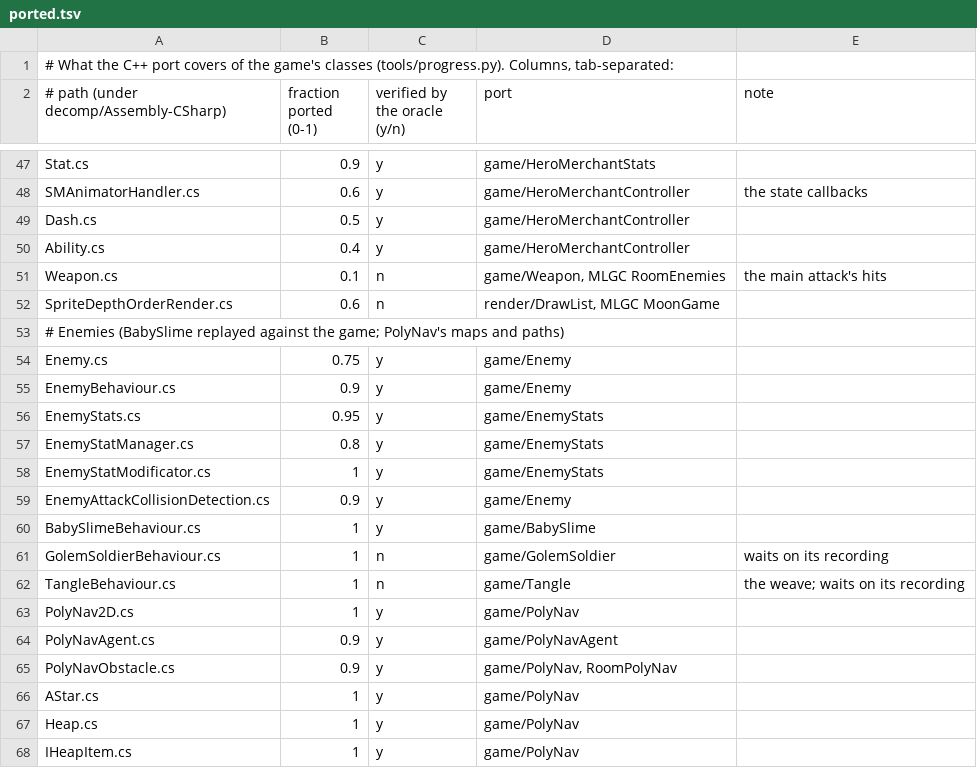
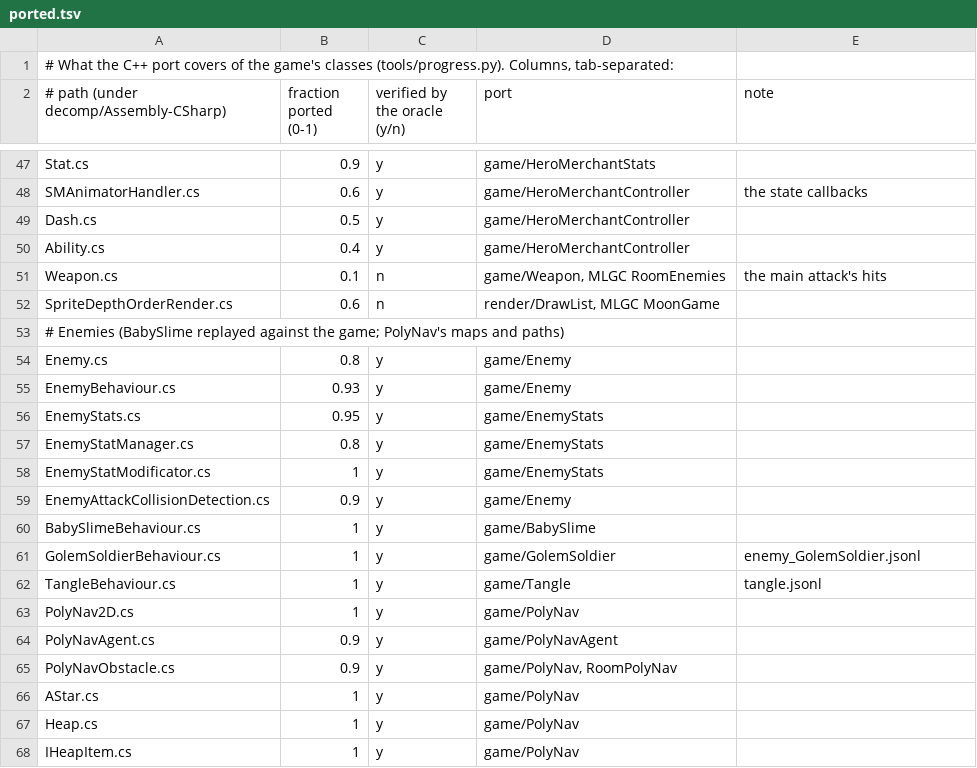
Before and after one commit to myuu-151/Moonlighter-Recomp, a TSV file: progress/ported.tsv, drawn as a sheet; only a part is shown, gaps mark what is left out.

```diff
--- a/progress/ported.tsv
+++ b/progress/ported.tsv
@@ -53,4 +53,4 @@ SpriteDepthOrderRender.cs	0.6	n	render/DrawList, MLGC MoonGame
 # Enemies (BabySlime replayed against the game; PolyNav's maps and paths)
-Enemy.cs	0.75	y	game/Enemy
-EnemyBehaviour.cs	0.9	y	game/Enemy
+Enemy.cs	0.8	y	game/Enemy
+EnemyBehaviour.cs	0.93	y	game/Enemy
 EnemyStats.cs	0.95	y	game/EnemyStats
@@ -60,4 +60,4 @@ EnemyAttackCollisionDetection.cs	0.9	y	game/Enemy
 BabySlimeBehaviour.cs	1	y	game/BabySlime
-GolemSoldierBehaviour.cs	1	n	game/GolemSoldier	waits on its recording
-TangleBehaviour.cs	1	n	game/Tangle	the weave; waits on its recording
+GolemSoldierBehaviour.cs	1	y	game/GolemSoldier	enemy_GolemSoldier.jsonl
+TangleBehaviour.cs	1	y	game/Tangle	tangle.jsonl
 PolyNav2D.cs	1	y	game/PolyNav
```
Also changed, not shown: 4 other files.
